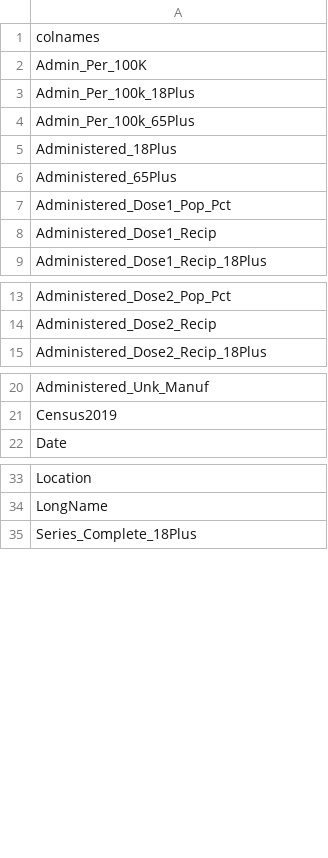
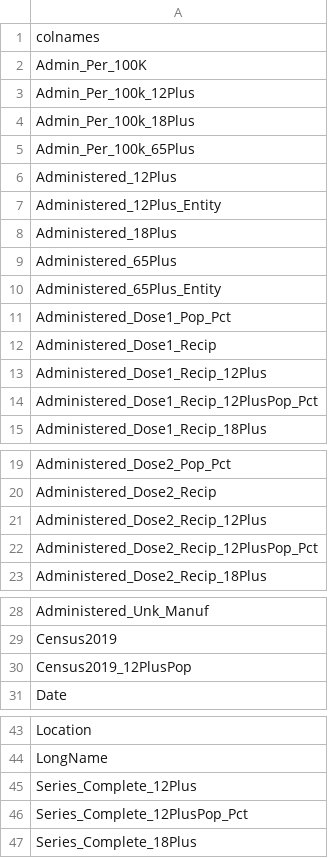
Before and after one commit to ajjitn/covid-vaccines-scraping, a CSV file: data/cdc_schema_db/fields.csv, drawn as a sheet; only a part is shown, gaps mark what is left out; the diff covers the shown part only.

Commit message:
Update CDC schema, ensure none of our fields were affected, update data with today's numbers

```diff
--- a/data/cdc_schema_db/fields.csv
+++ b/data/cdc_schema_db/fields.csv
@@ -2,8 +2,14 @@ colnames
 Admin_Per_100K
+Admin_Per_100k_12Plus
 Admin_Per_100k_18Plus
 Admin_Per_100k_65Plus
+Administered_12Plus
+Administered_12Plus_Entity
 Administered_18Plus
 Administered_65Plus
+Administered_65Plus_Entity
 Administered_Dose1_Pop_Pct
 Administered_Dose1_Recip
+Administered_Dose1_Recip_12Plus
+Administered_Dose1_Recip_12PlusPop_Pct
 Administered_Dose1_Recip_18Plus
@@ -14,2 +20,4 @@ Administered_Dose2_Pop_Pct
 Administered_Dose2_Recip
+Administered_Dose2_Recip_12Plus
+Administered_Dose2_Recip_12PlusPop_Pct
 Administered_Dose2_Recip_18Plus
@@ -21,2 +29,3 @@ Administered_Unk_Manuf
 Census2019
+Census2019_12PlusPop
 Date
@@ -34,2 +44,4 @@ Location
 LongName
+Series_Complete_12Plus
+Series_Complete_12PlusPop_Pct
 Series_Complete_18Plus
```
Also changed, not shown: 5 added rows elsewhere in this file, data/current/state_vaccinations.csv, data/current/us_vaccinations.csv, 2 other files.
